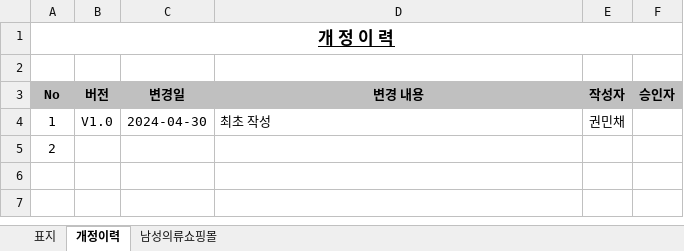
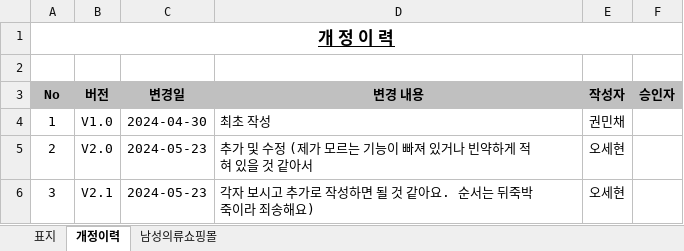
Before and after one commit to jeonseona/Food, an Excel workbook: 요구사항정의서_통합 (2).xlsm, sheet 개정이력, drawn as a sheet; values as stored, in another font and other column widths than the file's, no borders; the diff names each change by its address in the sheet, - before the commit and + after, or states it on an @@ line.

Commit message:
14:28

```diff
--- a/요구사항정의서_통합 (2).xlsm (sheet 개정이력)
+++ b/요구사항정의서_통합 (2).xlsm (sheet 개정이력)
-B5 (버전): (empty)
+B5 (버전): V2.0
-C5 (변경일): (empty)
+C5 (변경일): 2024-05-23
-D5 (변경 내용): (empty)
+D5 (변경 내용): 추가 및 수정 (제가 모르는 기능이 빠져 있거나 빈약하게 적혀 있을 것 같아서
-E5 (작성자): (empty)
+E5 (작성자): 오세현
+row 6: 3 | V2.1 | 2024-05-23 | 각자 보시고 추가로 작성하면 될 것 같아요. 순서는 뒤죽박죽이라 죄송해요) | 오세현
```
Also changed, not shown: sheet 남성의류쇼핑몰.
